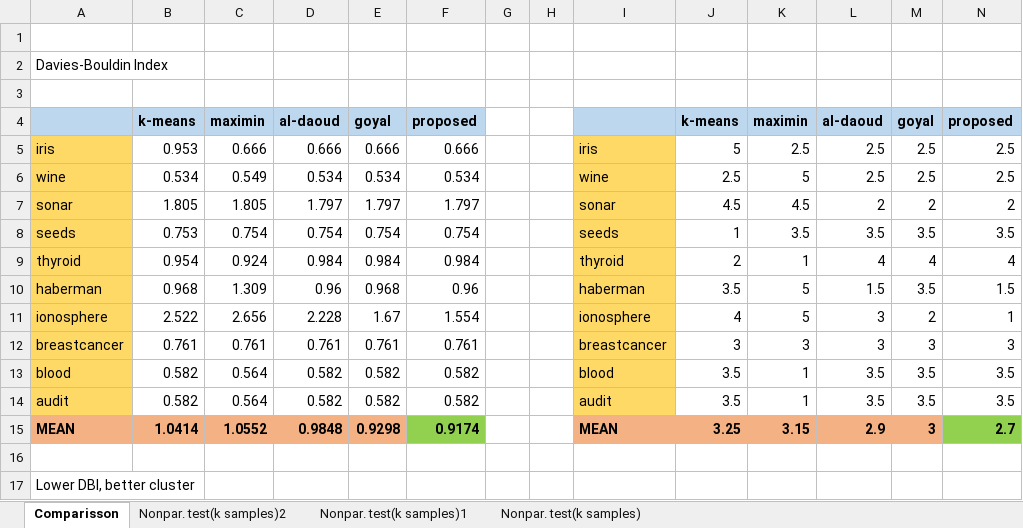
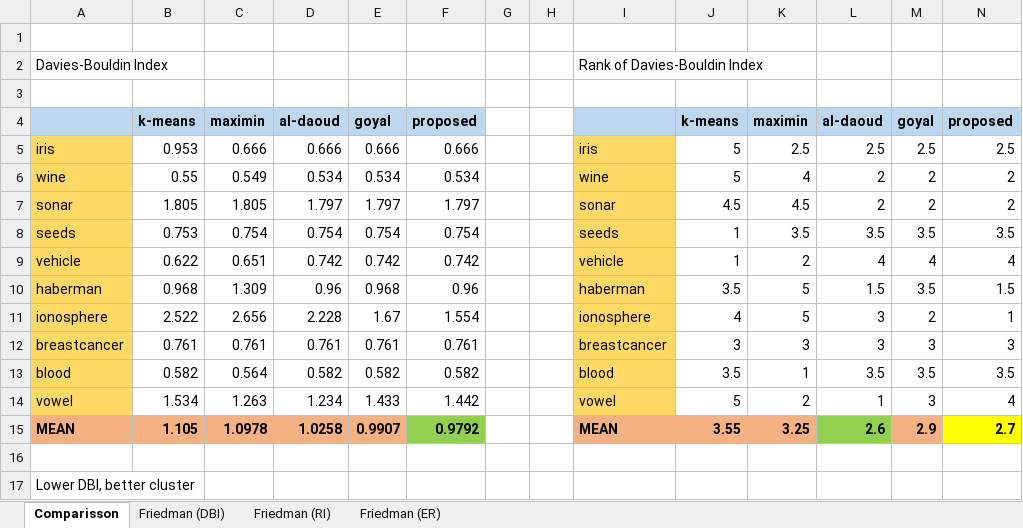
Before and after one commit to tofazakie/kmeans-comparisson, an Excel workbook: Experiment Result.xlsx, sheet Comparisson, drawn as a sheet; only a part is shown; values as stored, in another font and other column widths than the file's, no borders; removed rows and columns are numbered as before the commit, all else as after; the diff covers the shown part only; the diff names each change by its address in the sheet, - before the commit and + after, or states it on an @@ line.

```diff
--- a/Experiment Result.xlsx (sheet Comparisson)
+++ b/Experiment Result.xlsx (sheet Comparisson)
-sheet tab: Nonpar. test(k samples)2
-sheet tab: Nonpar. test(k samples)1
-sheet tab: Nonpar. test(k samples)
+sheet tab: Friedman (DBI)
+sheet tab: Friedman (RI)
+sheet tab: Friedman (ER)
-I2: (empty)
+I2: Rank of Davies-Bouldin Index
-B6: 0.534
+B6: 0.55
-J6: 2.5
+J6: 5
-K6: 5
+K6: 4
-L6: 2.5
+L6: 2
-M6: 2.5
+M6: 2
-N6: 2.5
+N6: 2
-row 9: thyroid | 0.954 | 0.924 | 0.984 | 0.984 | 0.984 |  |  | thyroid | 2 | 1 | 4 | 4 | 4
+row 9: vehicle | 0.622 | 0.651 | 0.742 | 0.742 | 0.742 |  |  | vehicle | 1 | 2 | 4 | 4 | 4
-row 14: audit | 0.582 | 0.564 | 0.582 | 0.582 | 0.582 |  |  | audit | 3.5 | 1 | 3.5 | 3.5 | 3.5
-row 15: MEAN | 1.0414 | 1.0552 | 0.9848 | 0.9298 | 0.9174 |  |  | MEAN | 3.25 | 3.15 | 2.9 | 3 | 2.7
+row 14: vowel | 1.534 | 1.263 | 1.234 | 1.433 | 1.442 |  |  | vowel | 5 | 2 | 1 | 3 | 4
+row 15: MEAN | 1.105 | 1.0978 | 1.0258 | 0.9907 | 0.9792 |  |  | MEAN | 3.55 | 3.25 | 2.6 | 2.9 | 2.7
```
Also changed, not shown: 6 added rows, 6 removed rows, 75 edited cells and cell formats elsewhere in this sheet, charts or pictures, 4 other files.
